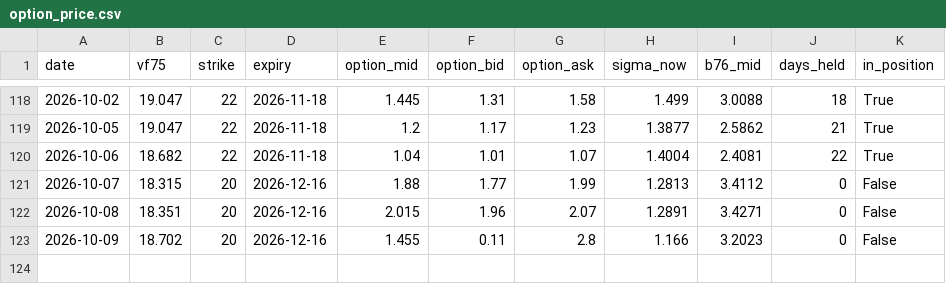
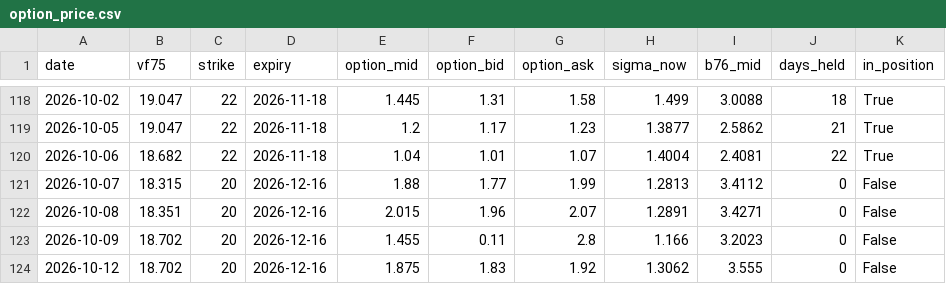
Before and after one commit to laimanto/VF75-strategy, a CSV file: data/option_price.csv, drawn as a sheet; only a part is shown, gaps mark what is left out.

```diff
--- a/data/option_price.csv
+++ b/data/option_price.csv
@@ -123 +123,2 @@ date,vf75,strike,expiry,option_mid,option_bid,option_ask,sigma_now,b76_mid,days_
 2026-10-09,18.702,20,2026-12-16,1.455,0.11,2.8,1.166,3.2023,0,False
+2026-10-12,18.702,20,2026-12-16,1.875,1.83,1.92,1.3062,3.555,0,False
```
Also changed, not shown: data/features.csv, data/vx_history.csv, 2 other files.
